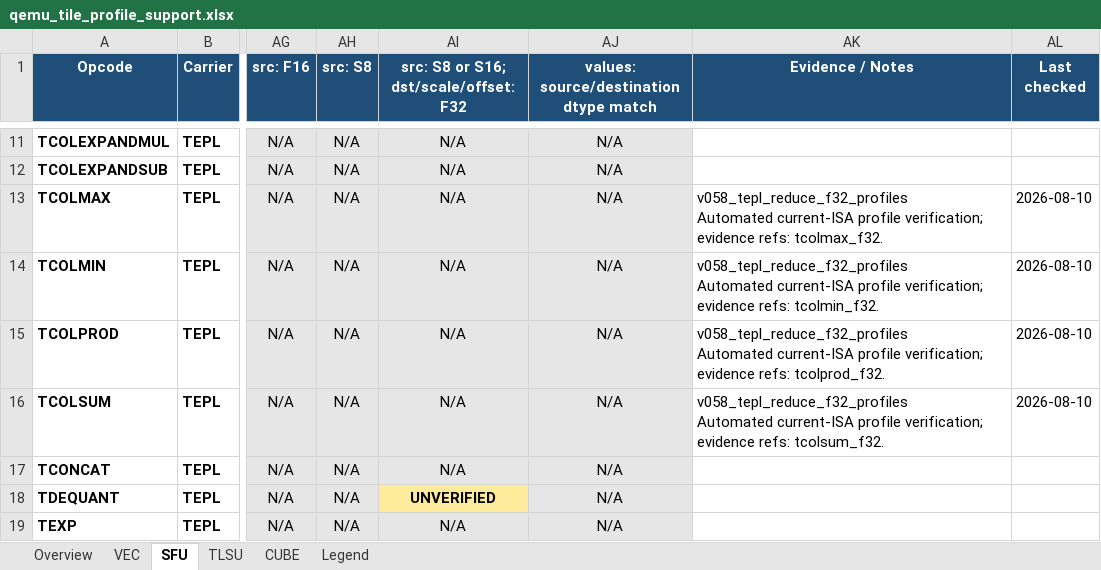
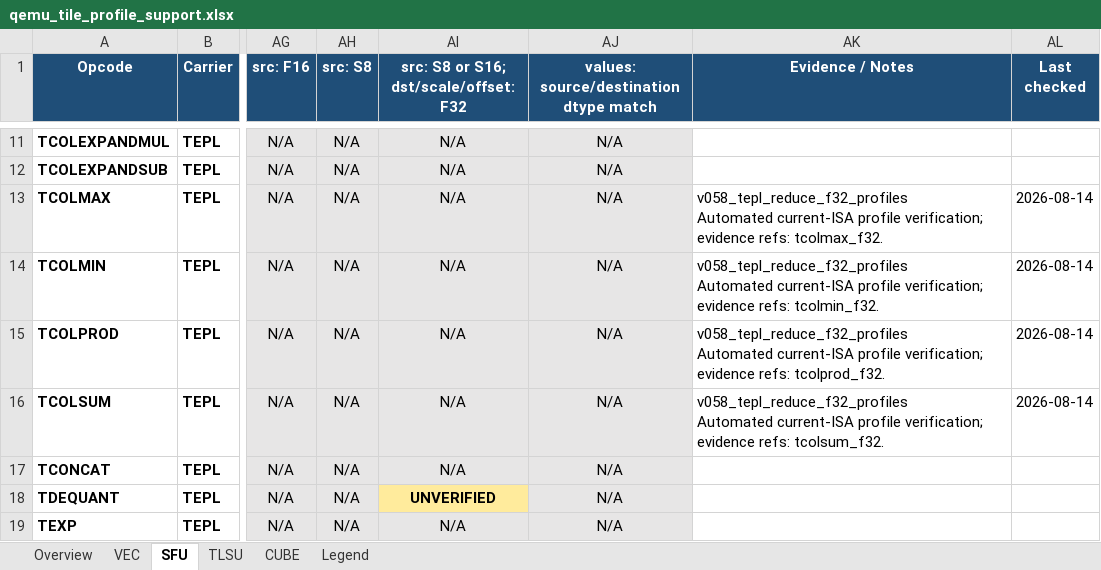
Before and after one commit to LinxISA/qemu, an Excel workbook: docs/linxisa/qemu_tile_profile_support.xlsx, sheet SFU, drawn as a sheet; only a part is shown, gaps mark what is left out; values as stored, in another font and other column widths than the file's, no borders; the diff covers the shown part only; the diff names each change by its address in the sheet, - before the commit and + after, or states it on an @@ line.

```diff
--- a/docs/linxisa/qemu_tile_profile_support.xlsx (sheet SFU)
+++ b/docs/linxisa/qemu_tile_profile_support.xlsx (sheet SFU)
-AL13:AL16 (Last checked): 2026-08-10
+AL13:AL16 (Last checked): 2026-08-14
```
Also changed, not shown: 14 edited cells and cell formats elsewhere in this sheet, sheet VEC, sheet Overview, sheet CUBE, sheet TLSU, 16 other files.
